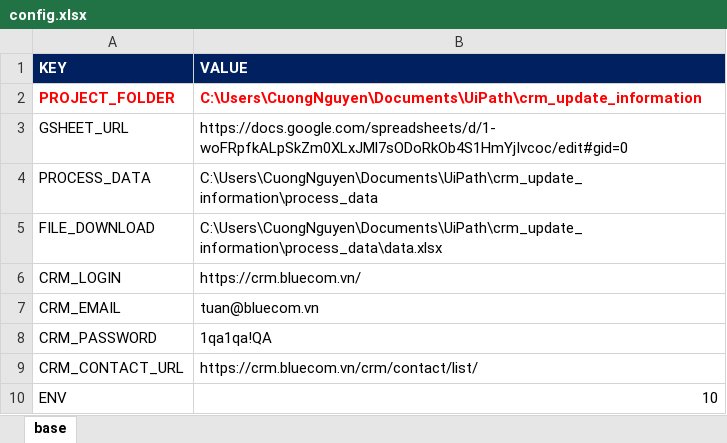
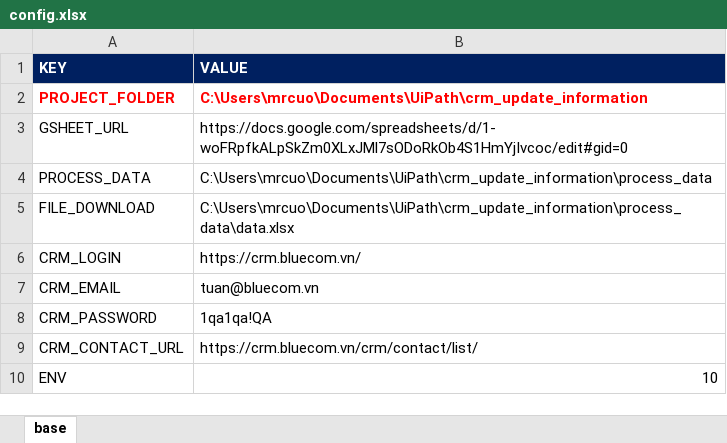
Before and after one commit to mrcuong1402/crm_update_information, an Excel workbook: config.xlsx, sheet base, drawn as a sheet; values as stored, in another font and other column widths than the file's, no borders; the diff names each change by its address in the sheet, - before the commit and + after, or states it on an @@ line.

```diff
--- a/config.xlsx (sheet base)
+++ b/config.xlsx (sheet base)
-B2 (VALUE): C:\Users\CuongNguyen\Documents\UiPath\crm_update_information
+B2 (VALUE): C:\Users\mrcuo\Documents\UiPath\crm_update_information
-B4 (VALUE): C:\Users\CuongNguyen\Documents\UiPath\crm_update_information\process_data
+B4 (VALUE): C:\Users\mrcuo\Documents\UiPath\crm_update_information\process_data
-B5 (VALUE): C:\Users\CuongNguyen\Documents\UiPath\crm_update_information\process_data\data.xlsx
+B5 (VALUE): C:\Users\mrcuo\Documents\UiPath\crm_update_information\process_data\data.xlsx
```
Also changed, not shown: 9 other files.
